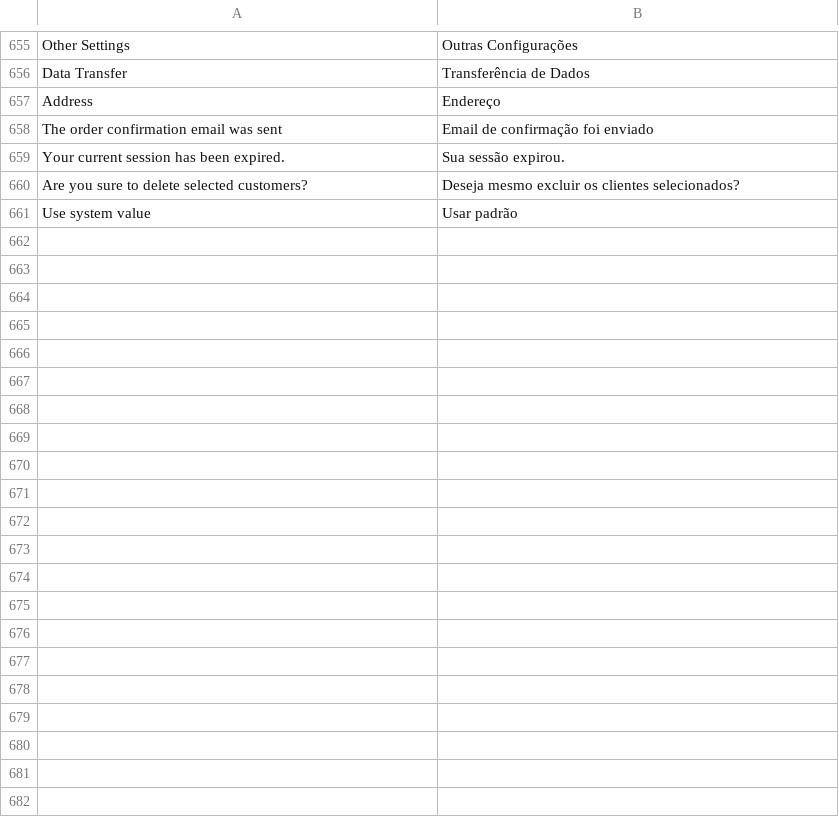
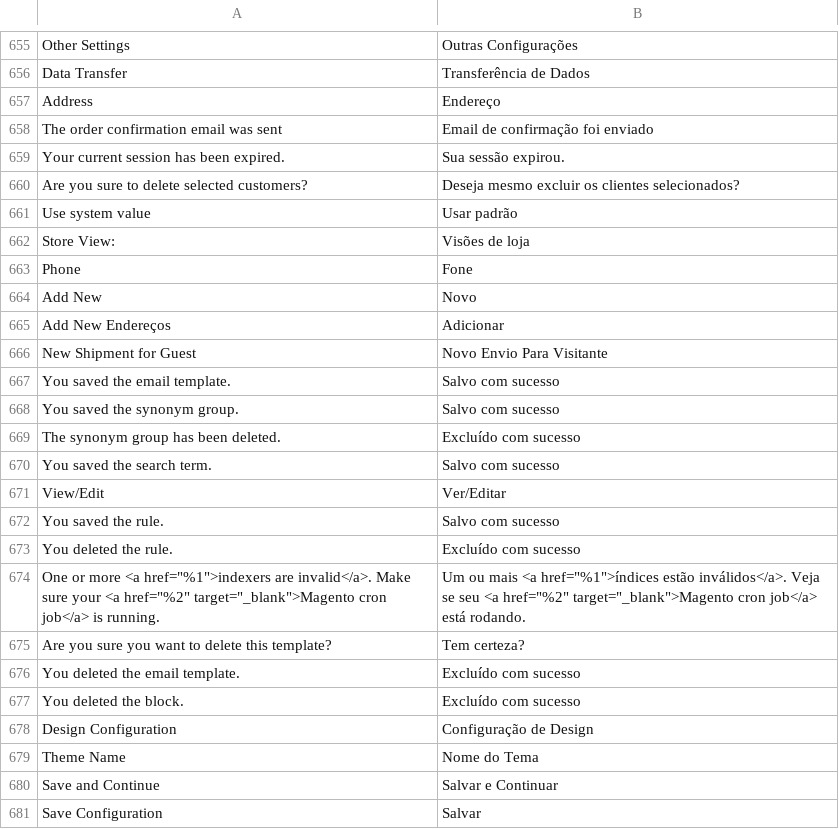
Before and after one commit to Bleez/Magento2-PT-BR, a CSV file: module-backend.csv, drawn as a sheet; only a part is shown, gaps mark what is left out; the diff covers the shown part only.

```diff
--- a/module-backend.csv
+++ b/module-backend.csv
@@ -665,0 +666,20 @@ Address,Endereço
+"Store View:","Visões de loja"
+"Phone","Fone"
+"Add New","Novo"
+"Add New Endereços","Adicionar"
+"New Shipment for Guest","Novo Envio Para Visitante"
+"You saved the email template.","Salvo com sucesso"
+"You saved the synonym group.","Salvo com sucesso"
+"The synonym group has been deleted.","Excluído com sucesso"
+"You saved the search term.","Salvo com sucesso"
+"View/Edit","Ver/Editar"
+"You saved the rule.","Salvo com sucesso"
+"You deleted the rule.","Excluído com sucesso"
+"One or more <a href=""%1"">indexers are invalid</a>. Make sure your <a href=""%2"" target=""_blank"">Magento cron job</a> is running.","Um ou mais <a href=""%1"">índices estão inválidos</a>. Veja se seu <a href=""%2"" target=""_blank"">Magento cron job</a> está rodando."
+"Are you sure you want to delete this template?","Tem certeza?"
+"You deleted the email template.","Excluído com sucesso"
+"You deleted the block.","Excluído com sucesso"
+"Design Configuration","Configuração de Design"
+"Theme Name","Nome do Tema"
+"Save and Continue","Salvar e Continuar"
+"Save Configuration","Salvar"
```
Also changed, not shown: 15 added rows, 3 removed rows and 31 edited cells elsewhere in this file, module-catalog-rule.csv, module-checkout.csv, 32 other files.
